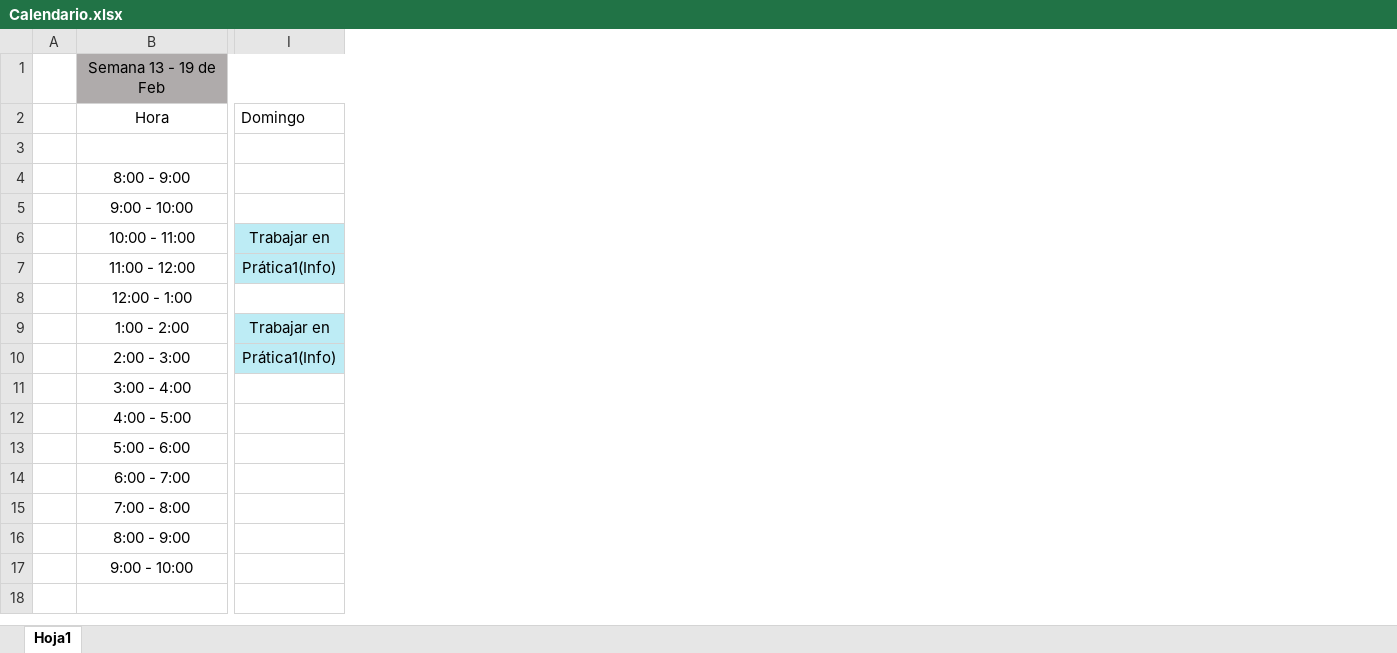
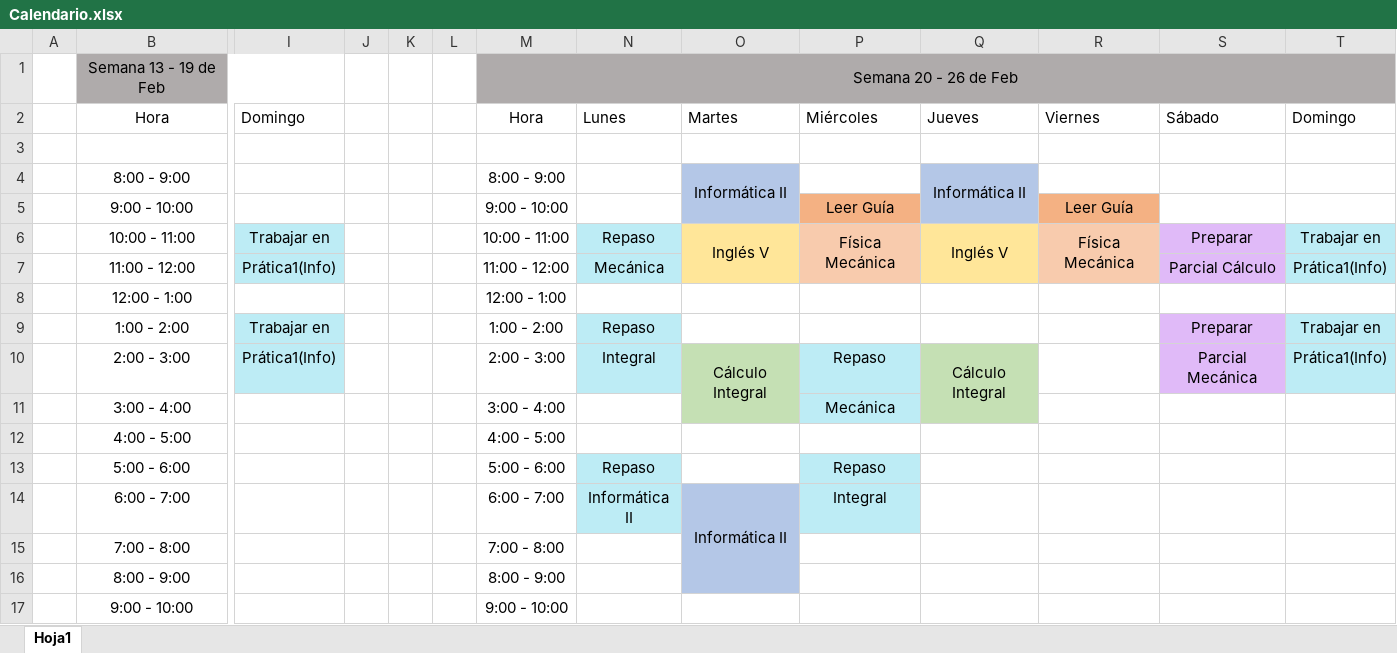
Before and after one commit to JuanesGa/Me-programo, an Excel workbook: Calendario.xlsx, sheet Hoja1, drawn as a sheet; only a part is shown, gaps mark what is left out; values as stored, in another font and other column widths than the file's, no borders; the diff names each change by its address in the sheet, - before the commit and + after, or states it on an @@ line.

Commit message:
Semana 2 Lista

```diff
--- a/Calendario.xlsx (sheet Hoja1)
+++ b/Calendario.xlsx (sheet Hoja1)
+column J, empty
+column K, empty
+column L, empty
+column M, rows 1-17: Semana 20 - 26 de Feb | Hora |  | 8:00 - 9:00 | 9:00 - 10:00 | 10:00 - 11:00 | 11:00 - 12:00 | 12:00 - 1:00 | 1:00 - 2:00 | 2:00 - 3:00 | 3:00 - 4:00 | 4:00 - 5:00 | 5:00 - 6:00 | 6:00 - 7:00 | 7:00 - 8:00 | 8:00 - 9:00 | 9:00 - 10:00
+column N, rows 2-14: Lunes |  |  |  | Repaso | Mecánica |  | Repaso | Integral |  |  | Repaso | Informática II
+column O, rows 2-14: Martes |  | Informática II |  | Inglés V |  |  |  | Cálculo Integral |  |  |  | Informática II
+column P, rows 2-14: Miércoles |  |  | Leer Guía | Física Mecánica |  |  |  | Repaso | Mecánica |  | Repaso | Integral
+column Q, rows 2-10: Jueves |  | Informática II |  | Inglés V |  |  |  | Cálculo Integral
+column R, rows 2-6: Viernes |  |  | Leer Guía | Física Mecánica
+column S, rows 2-10: Sábado |  |  |  | Preparar | Parcial Cálculo |  | Preparar | Parcial Mecánica
+column T, rows 2-10: Domingo |  |  |  | Trabajar en | Prática1(Info) |  | Trabajar en | Prática1(Info)
```
